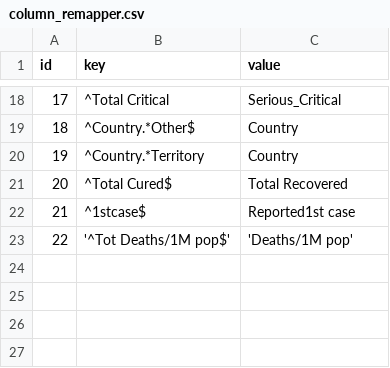
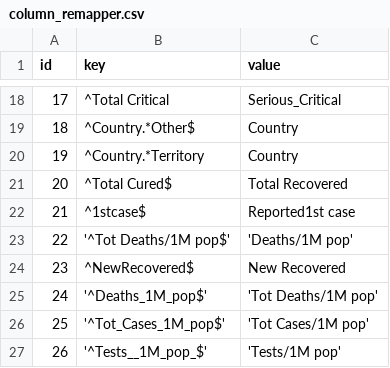
Before and after one commit to danmsf/covid19-sim, a CSV file: ETL/ETL_scripts/transform_worldmeter_data/resources/csv/column_remapper.csv, drawn as a sheet; only a part is shown, gaps mark what is left out; the diff names each change by its address in the sheet, - before the commit and + after, or states it on an @@ line.

Commit message:
parse bs4 worldmeter

```diff
--- a/ETL/ETL_scripts/transform_worldmeter_data/resources/csv/column_remapper.csv
+++ b/ETL/ETL_scripts/transform_worldmeter_data/resources/csv/column_remapper.csv
+row 24: 23 | ^NewRecovered$ | New Recovered
+row 25: 24 | '^Deaths_1M_pop$' | 'Tot Deaths/1M pop'
+row 26: 25 | '^Tot_Cases_1M_pop$' | 'Tot Cases/1M pop'
+row 27: 26 | '^Tests__1M_pop_$' | 'Tests/1M pop'
```
